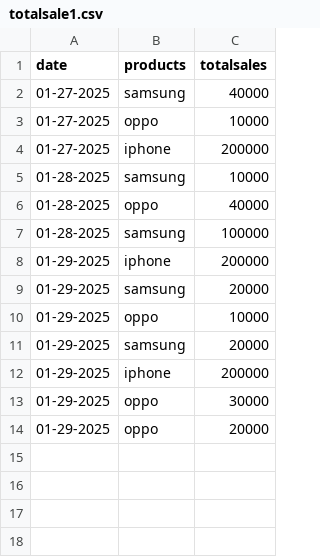
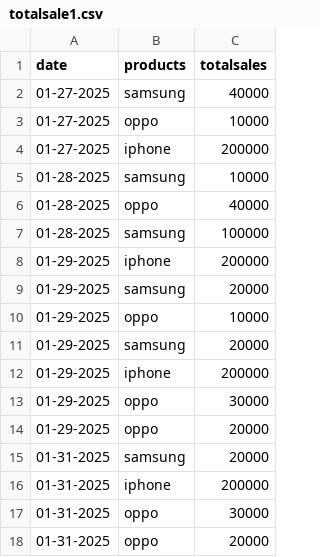
Before and after one commit to Bikash-1997/Total-Sales, a CSV file: totalsale1.csv, drawn as a sheet; the diff names each change by its address in the sheet, - before the commit and + after, or states it on an @@ line.

Commit message:
Update totalsale1.csv

```diff
--- a/totalsale1.csv
+++ b/totalsale1.csv
+row 15: 01-31-2025 | samsung | 20000
+row 16: 01-31-2025 | iphone | 200000
+row 17: 01-31-2025 | oppo | 30000
+row 18: 01-31-2025 | oppo | 20000
```
